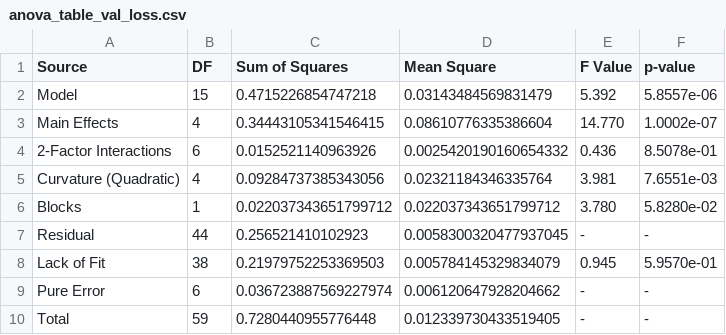
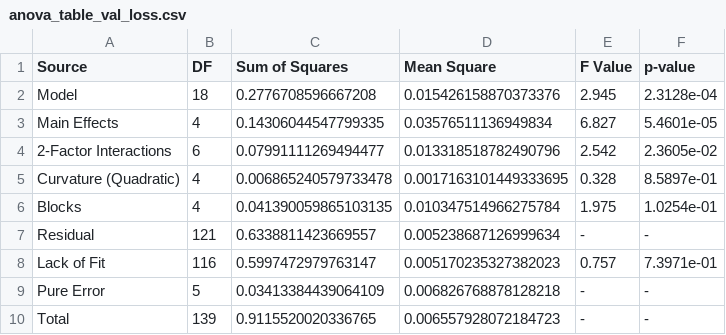
Before and after one commit to ChristosHussein/xgboost-doe-rsm, a CSV file: findings/phase_b/tables/anova_table_val_loss.csv, drawn as a sheet.

```diff
--- a/findings/phase_b/tables/anova_table_val_loss.csv
+++ b/findings/phase_b/tables/anova_table_val_loss.csv
@@ -1,10 +1,10 @@
 Source,DF,Sum of Squares,Mean Square,F Value,p-value
-Model,15,0.4715226854747218,0.03143484569831479,5.392,5.8557e-06
-  Main Effects,4,0.34443105341546415,0.08610776335386604,14.770,1.0002e-07
-  2-Factor Interactions,6,0.0152521140963926,0.0025420190160654332,0.436,8.5078e-01
-  Curvature (Quadratic),4,0.09284737385343056,0.02321184346335764,3.981,7.6551e-03
-  Blocks,1,0.022037343651799712,0.022037343651799712,3.780,5.8280e-02
-Residual,44,0.256521410102923,0.0058300320477937045,-,-
-  Lack of Fit,38,0.21979752253369503,0.005784145329834079,0.945,5.9570e-01
-  Pure Error,6,0.036723887569227974,0.006120647928204662,-,-
-Total,59,0.7280440955776448,0.012339730433519405,-,-
+Model,18,0.2776708596667208,0.015426158870373376,2.945,2.3128e-04
+  Main Effects,4,0.14306044547799335,0.03576511136949834,6.827,5.4601e-05
+  2-Factor Interactions,6,0.07991111269494477,0.013318518782490796,2.542,2.3605e-02
+  Curvature (Quadratic),4,0.006865240579733478,0.0017163101449333695,0.328,8.5897e-01
+  Blocks,4,0.041390059865103135,0.010347514966275784,1.975,1.0254e-01
+Residual,121,0.6338811423669557,0.005238687126999634,-,-
+  Lack of Fit,116,0.5997472979763147,0.005170235327382023,0.757,7.3971e-01
+  Pure Error,5,0.03413384439064109,0.006826768878128218,-,-
+Total,139,0.9115520020336765,0.006557928072184723,-,-
```
Also changed, not shown: findings/phase_b/tables/anova_table_latency_us.csv, findings/phase_b/tables/anova_vs_shap_agreement.csv, 16 other files.
